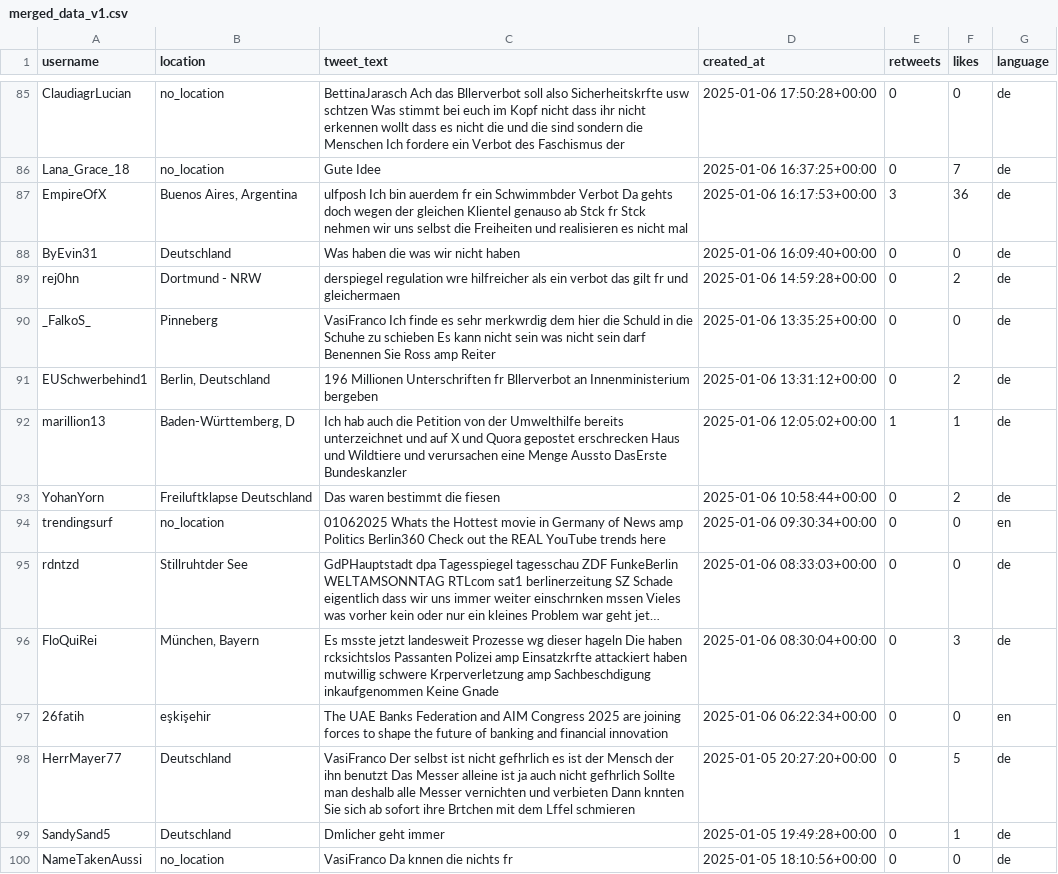
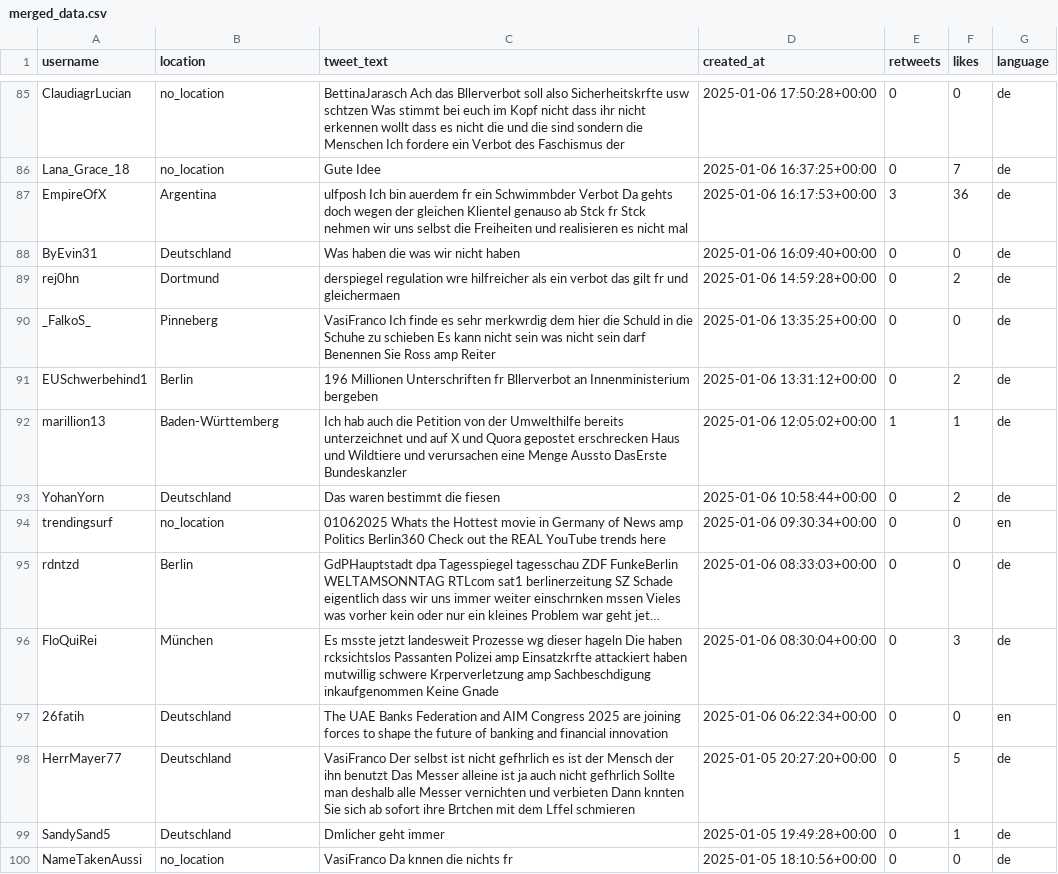
Before and after one commit to hashimkhanwazir/sentiment_analysis_X, a CSV file: merged_data/merged_data.csv (was merged_data/merged_data_v1.csv), drawn as a sheet; only a part is shown, gaps mark what is left out; long unchanged cells end in …; the diff covers the shown part only; the diff names each change by its address in the sheet, - before the commit and + after, or states it on an @@ line.

```diff
--- a/merged_data/merged_data_v1.csv
+++ b/merged_data/merged_data.csv
-B87 (location): Buenos Aires, Argentina
+B87 (location): Argentina
-B89 (location): Dortmund - NRW
+B89 (location): Dortmund
-B91 (location): Berlin, Deutschland
+B91 (location): Berlin
-B92 (location): Baden-Württemberg, D
+B92 (location): Baden-Württemberg
-B93 (location): Freiluftklapse Deutschland
+B93 (location): Deutschland
-B95 (location): Stillruhtder See
+B95 (location): Berlin
-B96 (location): München, Bayern
+B96 (location): München
-B97 (location): eşkişehir
+B97 (location): Deutschland
```
Also changed, not shown: 135 edited cells elsewhere in this file, 1 other file.
